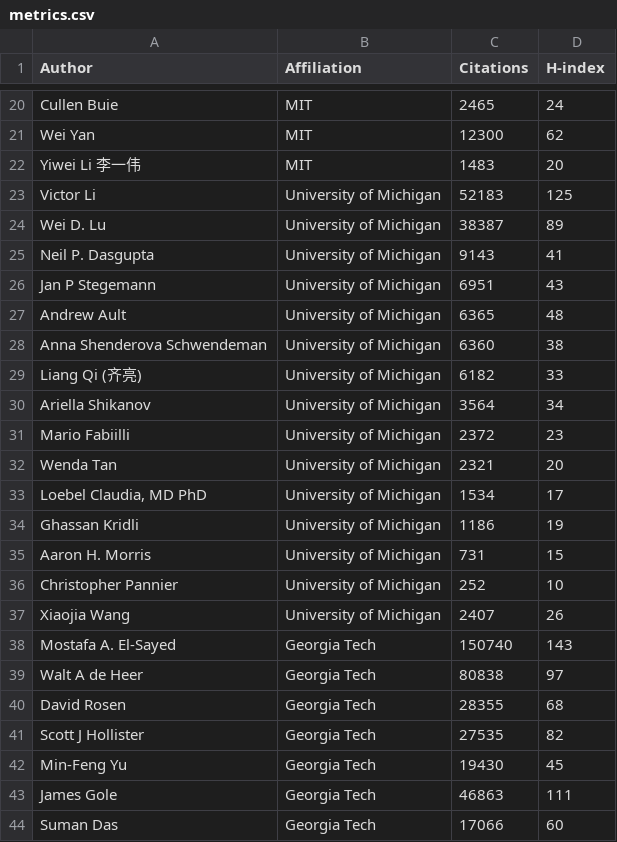
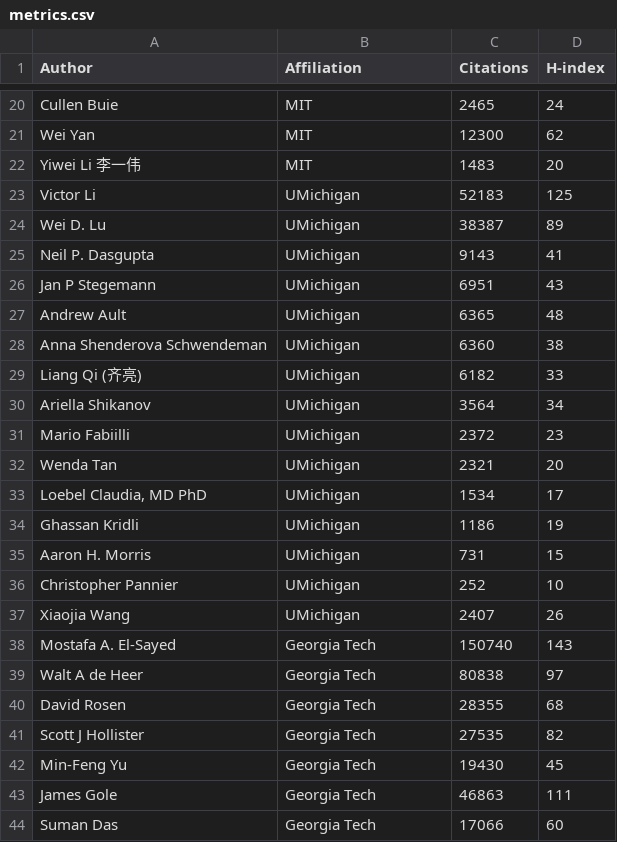
Before and after one commit to ezekielulrich/metricscraper, a CSV file: metrics.csv, drawn as a sheet; only a part is shown, gaps mark what is left out; the diff covers the shown part only.

```diff
--- a/metrics.csv
+++ b/metrics.csv
@@ -22,17 +22,17 @@ Wei Yan,MIT,12300,62
 Yiwei Li 李一伟,MIT,1483,20
-Victor Li,University of Michigan,52183,125
-Wei D. Lu,University of Michigan,38387,89
-Neil P. Dasgupta,University of Michigan,9143,41
-Jan P Stegemann,University of Michigan,6951,43
-Andrew Ault,University of Michigan,6365,48
-Anna Shenderova Schwendeman,University of Michigan,6360,38
-Liang Qi (齐亮),University of Michigan,6182,33
-Ariella Shikanov,University of Michigan,3564,34
-Mario Fabiilli,University of Michigan,2372,23
-Wenda Tan,University of Michigan,2321,20
-"Loebel Claudia, MD PhD",University of Michigan,1534,17
-Ghassan Kridli,University of Michigan,1186,19
-Aaron H. Morris,University of Michigan,731,15
-Christopher Pannier,University of Michigan,252,10
-Xiaojia Wang,University of Michigan,2407,26
+Victor Li,UMichigan,52183,125
+Wei D. Lu,UMichigan,38387,89
+Neil P. Dasgupta,UMichigan,9143,41
+Jan P Stegemann,UMichigan,6951,43
+Andrew Ault,UMichigan,6365,48
+Anna Shenderova Schwendeman,UMichigan,6360,38
+Liang Qi (齐亮),UMichigan,6182,33
+Ariella Shikanov,UMichigan,3564,34
+Mario Fabiilli,UMichigan,2372,23
+Wenda Tan,UMichigan,2321,20
+"Loebel Claudia, MD PhD",UMichigan,1534,17
+Ghassan Kridli,UMichigan,1186,19
+Aaron H. Morris,UMichigan,731,15
+Christopher Pannier,UMichigan,252,10
+Xiaojia Wang,UMichigan,2407,26
 Mostafa A. El-Sayed,Georgia Tech,150740,143
```
Also changed, not shown: 31 edited cells elsewhere in this file, 1 other file.
